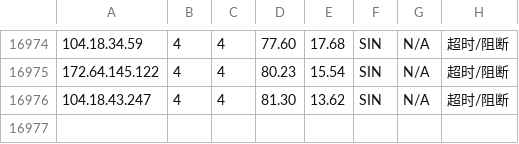
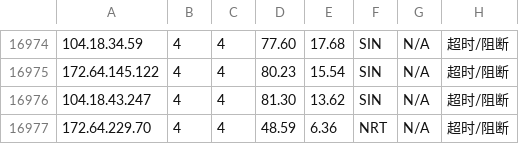
Before and after one commit to sodardyjiber/cfst-ubuntu9, a CSV file: result_with_location.csv, drawn as a sheet; only a part is shown, gaps mark what is left out; the diff names each change by its address in the sheet, - before the commit and + after, or states it on an @@ line.

```diff
--- a/result_with_location.csv
+++ b/result_with_location.csv
+row 16977: 172.64.229.70 | 4 | 4 | 48.59 | 6.36 | NRT | N/A | 超时/阻断
```
Also changed, not shown: 2 other files.
